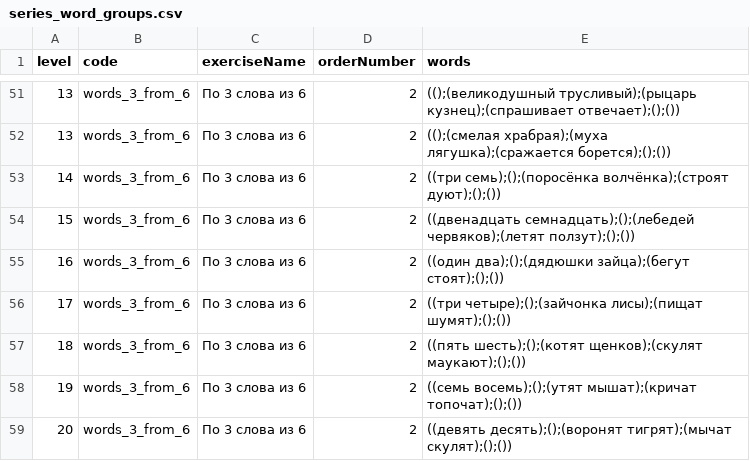
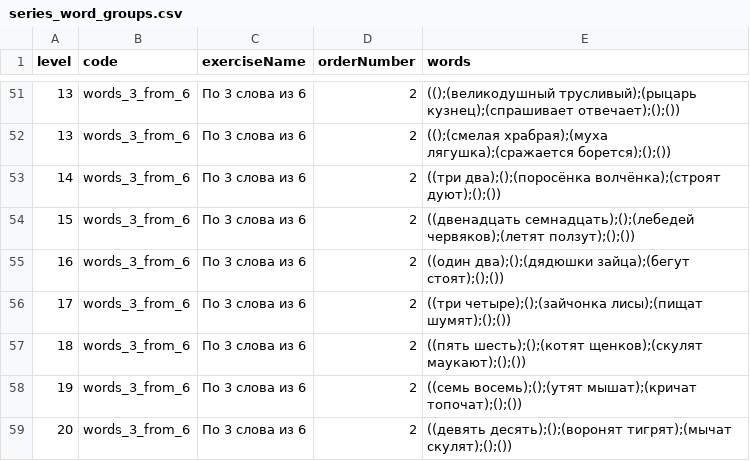
Before and after one commit to Brain-up/brn, a CSV file: src/main/resources/initFiles/series_word_groups.csv, drawn as a sheet; only a part is shown, gaps mark what is left out.

Commit message:
Update series_word_groups.csv

```diff
--- a/src/main/resources/initFiles/series_word_groups.csv
+++ b/src/main/resources/initFiles/series_word_groups.csv
@@ -52,3 +52,3 @@ level,code,exerciseName,orderNumber,words
 13,words_3_from_6,По 3 слова из 6,2,(();(смелая храбрая);(муха лягушка);(сражается борется);();())
-14,words_3_from_6,По 3 слова из 6,2,((три семь);();(поросёнка волчёнка);(строят дуют);();())
+14,words_3_from_6,По 3 слова из 6,2,((три два);();(поросёнка волчёнка);(строят дуют);();())
 15,words_3_from_6,По 3 слова из 6,2,((двенадцать семнадцать);();(лебедей червяков);(летят ползут);();())
```
